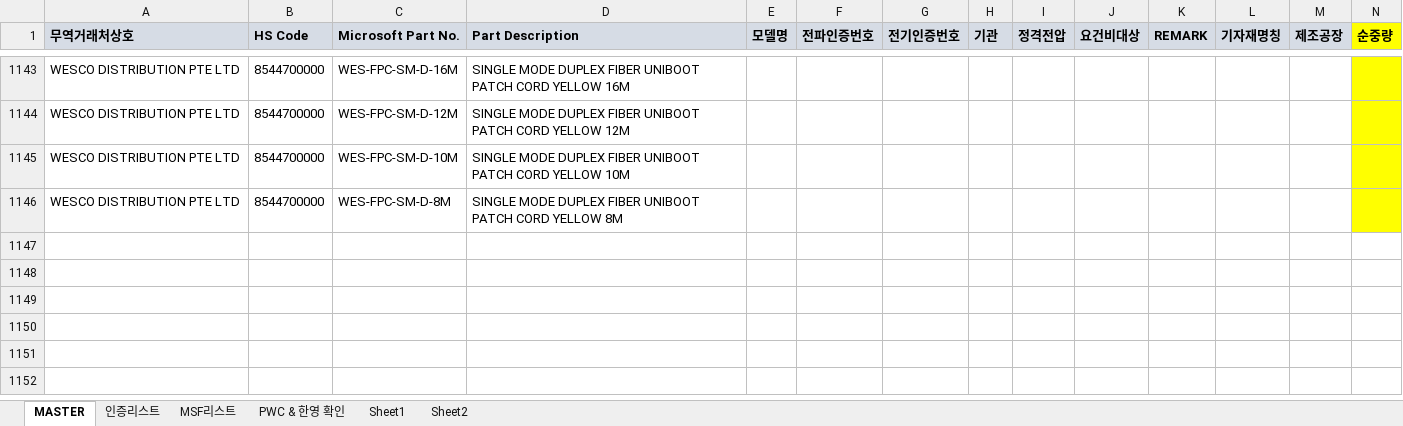
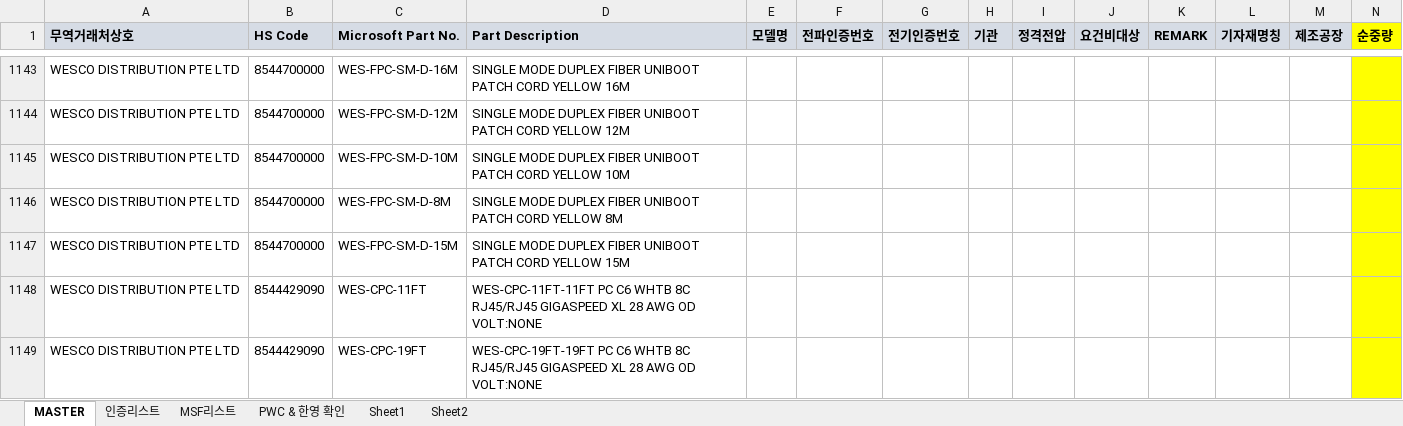
Before and after one commit to helloboraS/MS_PDF-TO-EXCEL, an Excel workbook: MASTER_MS5673.xlsx, sheet MASTER, drawn as a sheet; only a part is shown, gaps mark what is left out; values as stored, in another font and other column widths than the file's, no borders; conditional formats not drawn; the diff names each change by its address in the sheet, - before the commit and + after, or states it on an @@ line.

Commit message:
Add files via upload

```diff
--- a/MASTER_MS5673.xlsx (sheet MASTER)
+++ b/MASTER_MS5673.xlsx (sheet MASTER)
+row 1147: WESCO DISTRIBUTION PTE LTD | 8544700000 | WES-FPC-SM-D-15M | SINGLE MODE DUPLEX FIBER UNIBOOT PATCH CORD YELLOW 15M
+row 1148: WESCO DISTRIBUTION PTE LTD | 8544429090 | WES-CPC-11FT | WES-CPC-11FT-11FT PC C6 WHTB 8C RJ45/RJ45 GIGASPEED XL 28 AWG OD VOLT:NONE
+row 1149: WESCO DISTRIBUTION PTE LTD | 8544429090 | WES-CPC-19FT | WES-CPC-19FT-19FT PC C6 WHTB 8C RJ45/RJ45 GIGASPEED XL 28 AWG OD VOLT:NONE
```
